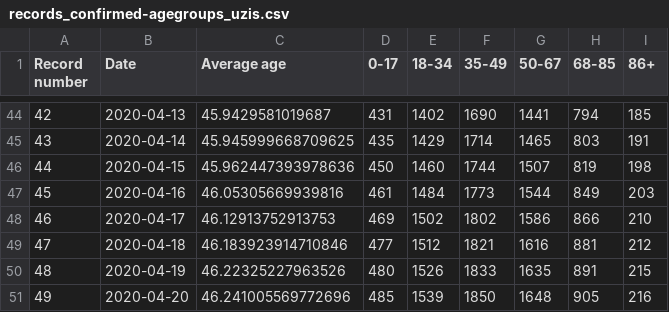
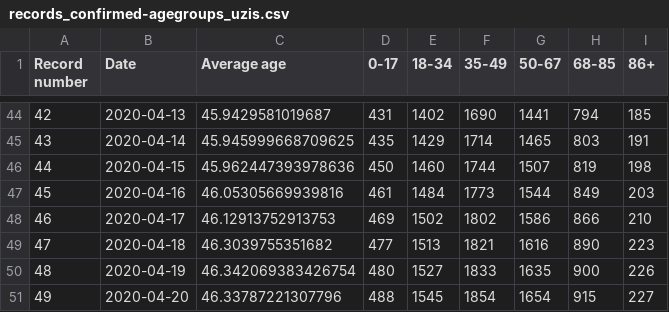
Before and after one commit to kukosek/czech-covid-db, a CSV file: uzis/records_confirmed-agegroups_uzis.csv, drawn as a sheet; only a part is shown, gaps mark what is left out.

```diff
--- a/uzis/records_confirmed-agegroups_uzis.csv
+++ b/uzis/records_confirmed-agegroups_uzis.csv
@@ -48,4 +48,4 @@ Record number,Date,Average age,0-17,18-34,35-49,50-67,68-85,86+
 46,2020-04-17,46.12913752913753,469,1502,1802,1586,866,210
-47,2020-04-18,46.183923914710846,477,1512,1821,1616,881,212
-48,2020-04-19,46.22325227963526,480,1526,1833,1635,891,215
-49,2020-04-20,46.241005569772696,485,1539,1850,1648,905,216
+47,2020-04-18,46.3039755351682,477,1513,1821,1616,890,223
+48,2020-04-19,46.342069383426754,480,1527,1833,1635,900,226
+49,2020-04-20,46.33787221307796,488,1545,1854,1654,915,227
```
Also changed, not shown: uzis/records_confirmed_uzis.csv, uzis/records_imports_uzis.csv, 1 other file.
